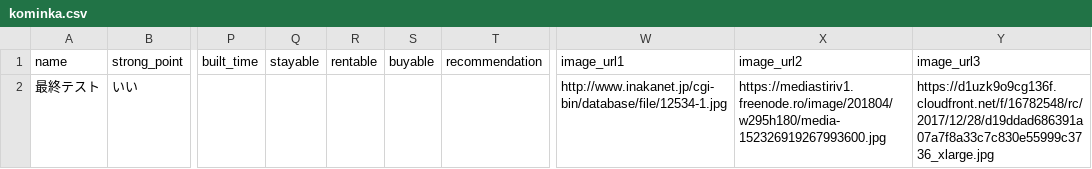
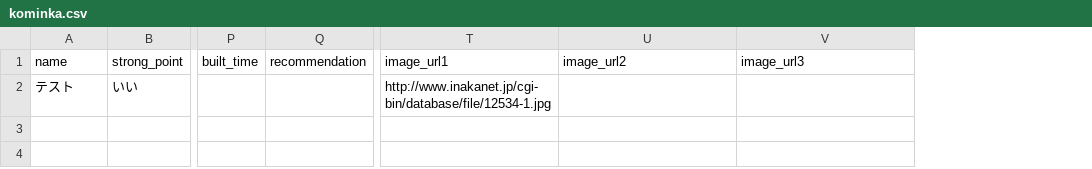
Before and after one commit to zouazano/kominkame, a CSV file: db/seeds/kominka.csv, drawn as a sheet; only a part is shown, gaps mark what is left out; removed rows and columns are numbered as before the commit, all else as after; the diff names each change by its address in the sheet, - before the commit and + after, or states it on an @@ line.

Commit message:
-ables deleted, houses and house_images dropped

```diff
--- a/db/seeds/kominka.csv
+++ b/db/seeds/kominka.csv
-column Q, row 1: stayable
-column R, row 1: rentable
-column S, row 1: buyable
-A2: 最終テスト
+A2: テスト
-U2: https://mediastiriv1.freenode.ro/image/201804/w295h180/media-152326919267993600.jpg
+U2: (empty)
-V2: https://d1uzk9o9cg136f.cloudfront.net/f/16782548/rc/2017/12/28/d19ddad686391a07a7f8a33c7c830e55999c3736_xlarge.jpg
+V2: (empty)
```
Also changed, not shown: 13 other files.
